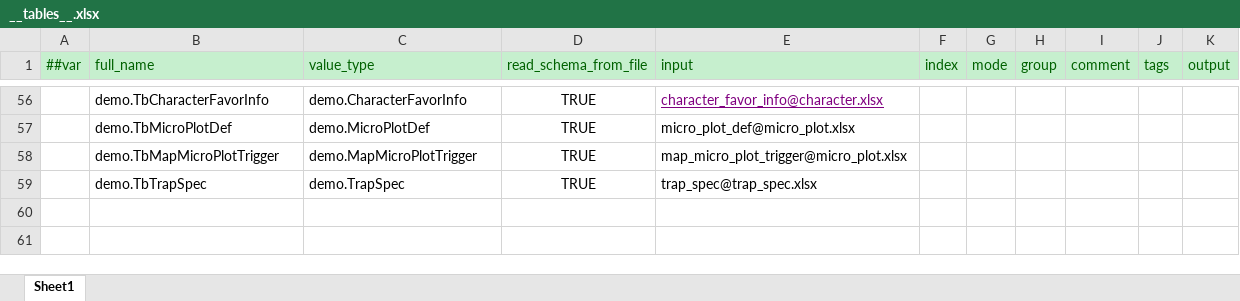
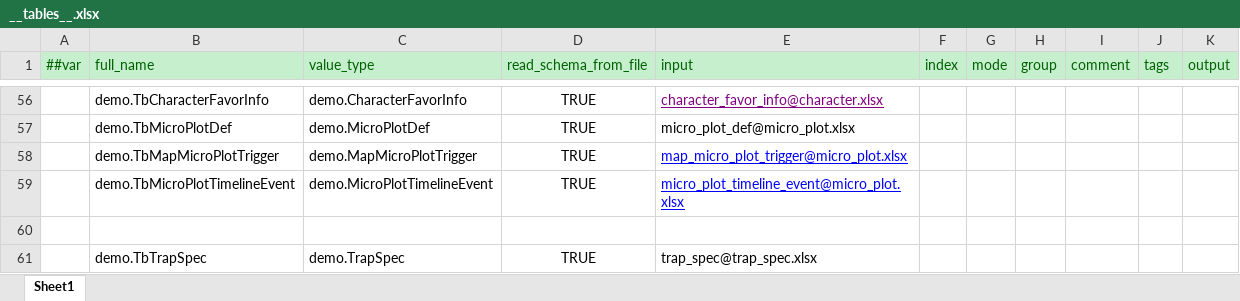
Before and after one commit to nmbswls/FkSucProj, an Excel workbook: Config/Datas/__tables__.xlsx, sheet Sheet1, drawn as a sheet; only a part is shown, gaps mark what is left out; values as stored, in another font and other column widths than the file's, no borders; the diff names each change by its address in the sheet, - before the commit and + after, or states it on an @@ line.

```diff
--- a/Config/Datas/__tables__.xlsx (sheet Sheet1)
+++ b/Config/Datas/__tables__.xlsx (sheet Sheet1)
@@ E58 underline: off → on, text colour: black → #0000FF @@
+row 59:  | demo.TbMicroPlotTimelineEvent | demo.MicroPlotTimelineEvent | TRUE | micro_plot_timeline_event@micro_plot.xlsx
+row 60: (empty)
```
Also changed, not shown: Config/Datas/micro_plot.xlsx, Config/Datas/skill.xlsx, 19 other files.
